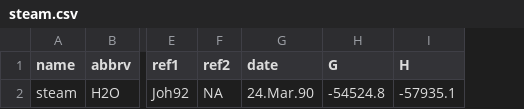
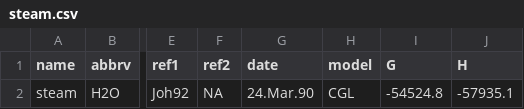
Before and after one commit to jedick/logKcalc, a CSV file: inst/extdata/steam.csv, drawn as a sheet; only a part is shown, gaps mark what is left out; the diff names each change by its address in the sheet, - before the commit and + after, or states it on an @@ line.

```diff
--- a/inst/extdata/steam.csv
+++ b/inst/extdata/steam.csv
+column H (model), row 2: CGL
```
Also changed, not shown: 3 other files.
